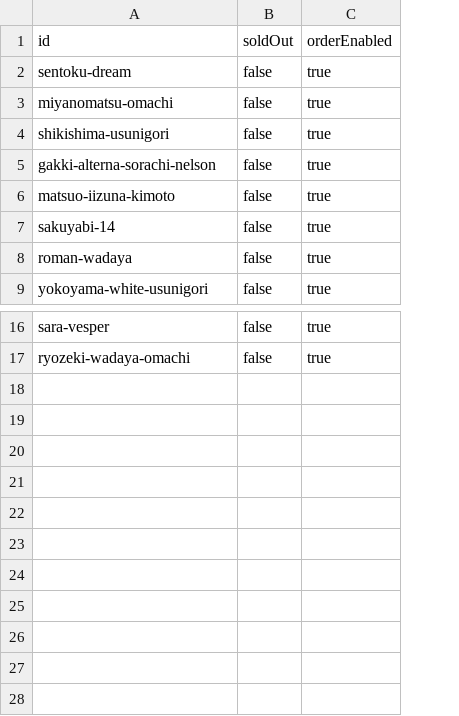
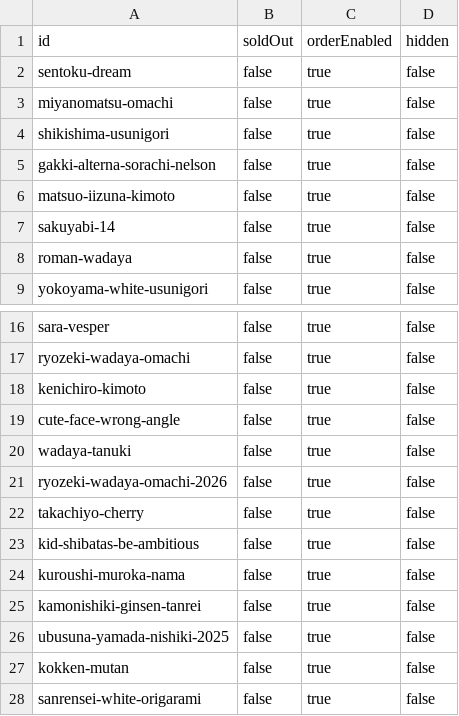
Before and after one commit to kerroggu/SakeMenu, a CSV file: gas/menu.sample.csv, drawn as a sheet; only a part is shown, gaps mark what is left out; the diff names each change by its address in the sheet, - before the commit and + after, or states it on an @@ line.

```diff
--- a/gas/menu.sample.csv
+++ b/gas/menu.sample.csv
+column D (hidden), rows 2-9: all false; rows 16-17: false | false
+row 18: kenichiro-kimoto | false | true | false
+row 19: cute-face-wrong-angle | false | true | false
+row 20: wadaya-tanuki | false | true | false
+row 21: ryozeki-wadaya-omachi-2026 | false | true | false
+row 22: takachiyo-cherry | false | true | false
+row 23: kid-shibatas-be-ambitious | false | true | false
+row 24: kuroushi-muroka-nama | false | true | false
+row 25: kamonishiki-ginsen-tanrei | false | true | false
+row 26: ubusuna-yamada-nishiki-2025 | false | true | false
+row 27: kokken-mutan | false | true | false
+row 28: sanrensei-white-origarami | false | true | false
```
Also changed, not shown: menu.csv, 13 other files.
